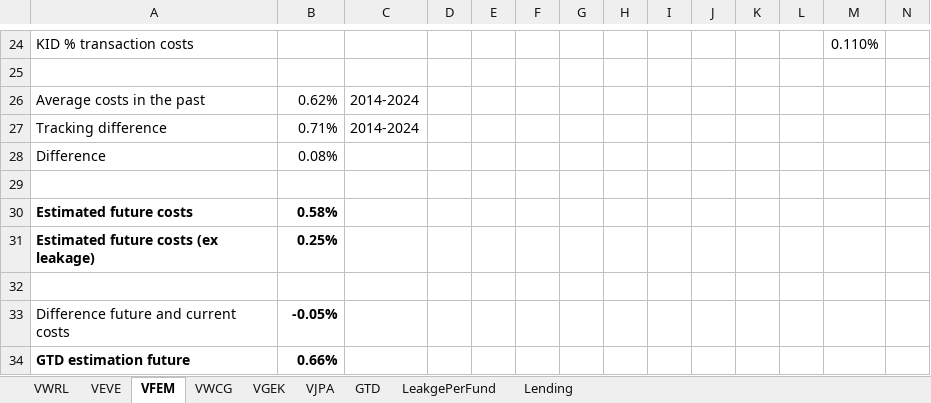
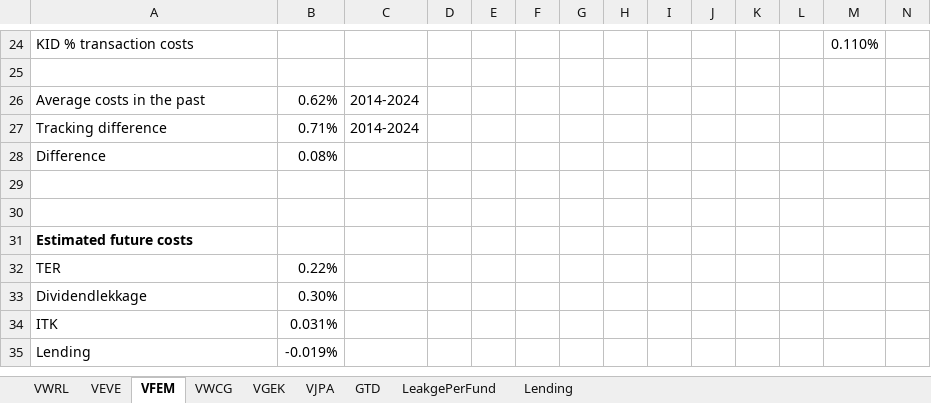
Before and after one commit to gerbenvl/indexfondsen, an Excel workbook: Vanguard EU/Vanguard-ETFs-KostenBepaling.xlsx, sheet VFEM, drawn as a sheet; only a part is shown, gaps mark what is left out; values as stored, in another font and other column widths than the file's, no borders; removed rows and columns are numbered as before the commit, all else as after; rows hold the shown columns only; the diff names each change by its address in the sheet, - before the commit and + after, or states it on an @@ line.

```diff
--- a/Vanguard EU/Vanguard-ETFs-KostenBepaling.xlsx (sheet VFEM)
+++ b/Vanguard EU/Vanguard-ETFs-KostenBepaling.xlsx (sheet VFEM)
-row 30: Estimated future costs | 0.58%
-row 31: Estimated future costs (ex leakage) | 0.25%
-row 33: Difference future and current costs | -0.05%
-row 34: GTD estimation future | 0.66%
+row 31: Estimated future costs
+row 32: TER | 0.22%
+row 33: Dividendlekkage | 0.30%
+row 34: ITK | 0.031%
+row 35: Lending | -0.019%
```
Also changed, not shown: sheet VEVE, sheet VWRL, formulas that keep their value, NorthernTrust/NT-KostenBepaling.xlsx.
